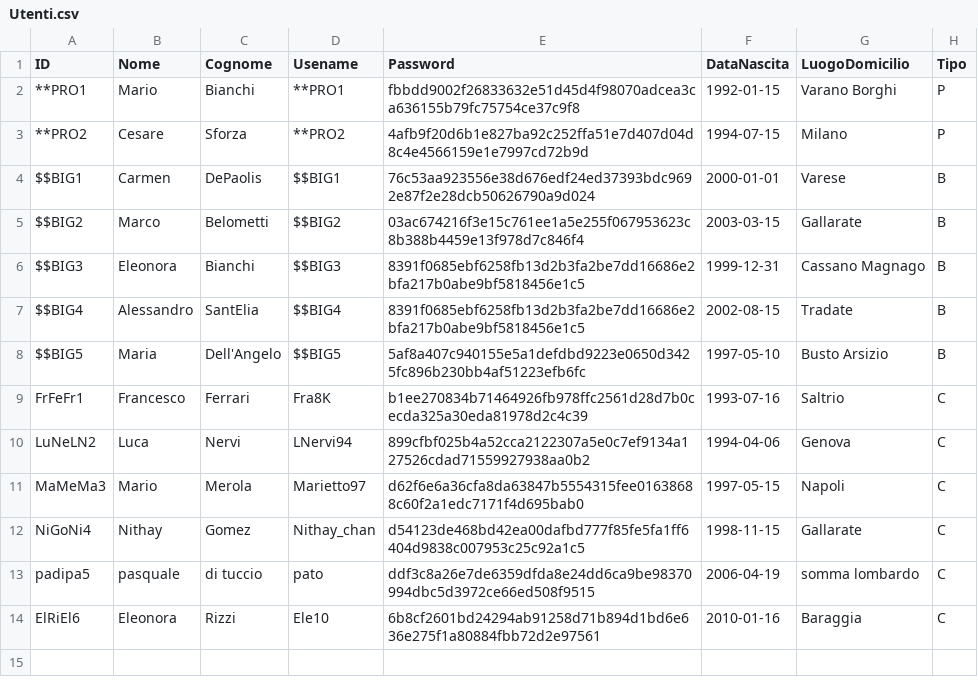
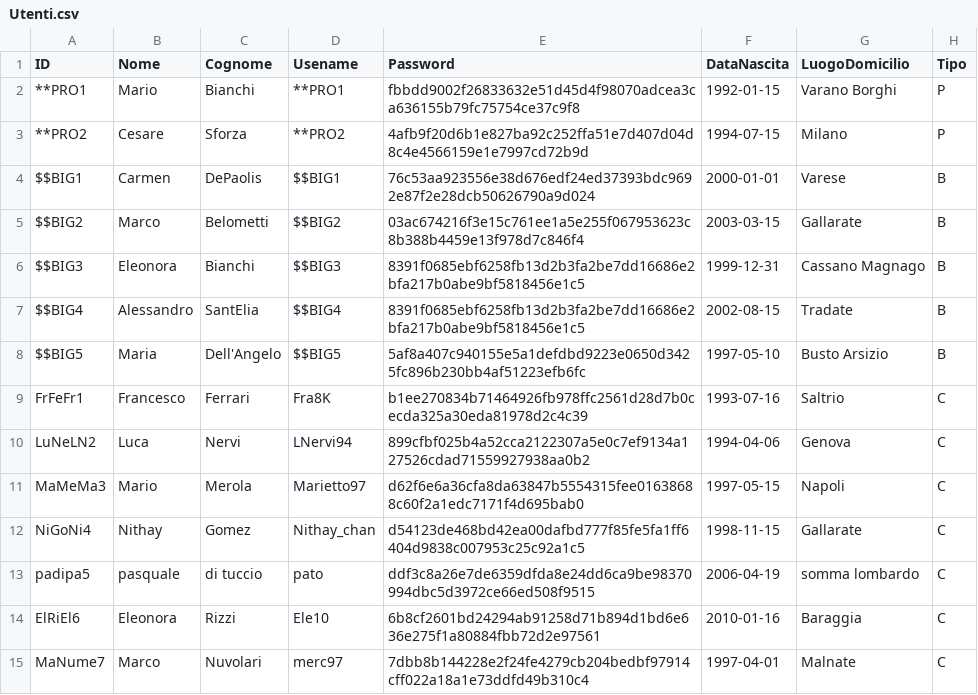
Before and after one commit to FrancescoFerrari-8K/Laboratorio-A-2026_-Francesco-Ferrari-Pasquale-Di-Tuccio-Nithay-Patricia-Gomez-Silva, a CSV file: data/Utenti.csv, drawn as a sheet; the diff names each change by its address in the sheet, - before the commit and + after, or states it on an @@ line.

```diff
--- a/data/Utenti.csv
+++ b/data/Utenti.csv
+row 15: MaNume7 | Marco | Nuvolari | merc97 | 7dbb8b144228e2f24fe4279cb204bedbf97914cff022a18a1e73ddfd49b310c4 | 1997-04-01 | Malnate | C
```
Also changed, not shown: data/Prenotazioni.csv, 42 other files.
